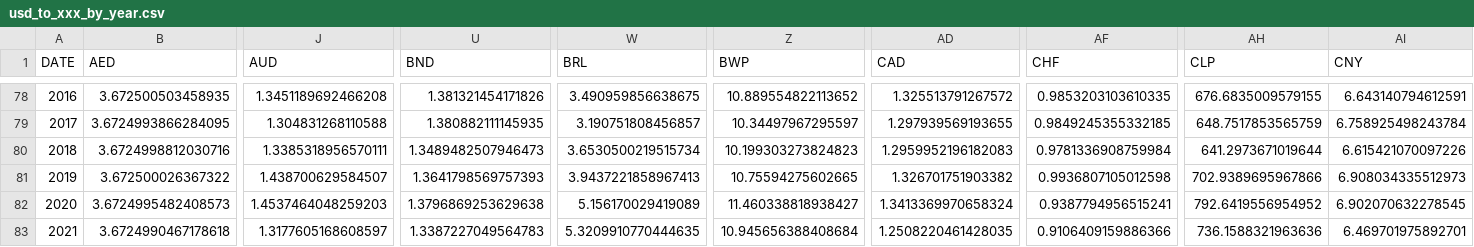
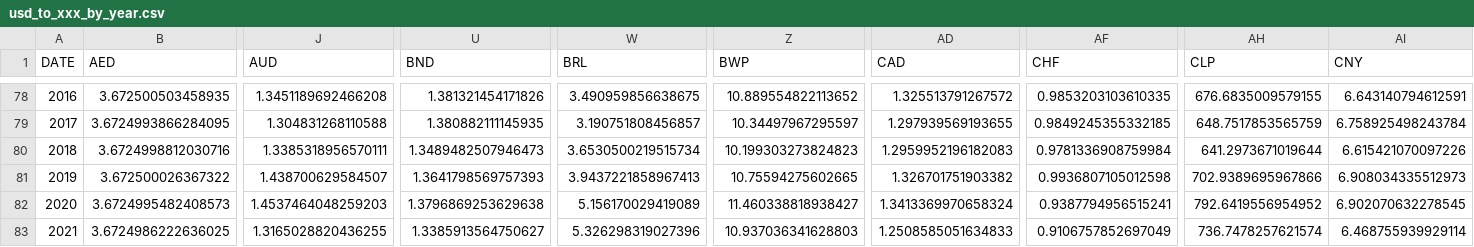
Before and after one commit to xriss/freechange, a CSV file: csv/usd_to_xxx_by_year.csv, drawn as a sheet; only a part is shown, gaps mark what is left out; the diff covers the shown part only; the diff names each change by its address in the sheet, - before the commit and + after, or states it on an @@ line.

```diff
--- a/csv/usd_to_xxx_by_year.csv
+++ b/csv/usd_to_xxx_by_year.csv
-B83 (AED): 3.6724990467178618
+B83 (AED): 3.6724986222636025
-J83 (AUD): 1.3177605168608597
+J83 (AUD): 1.3165028820436255
-U83 (BND): 1.3387227049564783
+U83 (BND): 1.3385913564750627
-W83 (BRL): 5.3209910770444635
+W83 (BRL): 5.326298319027396
-Z83 (BWP): 10.945656388408684
+Z83 (BWP): 10.937036341628803
-AD83 (CAD): 1.2508220461428035
+AD83 (CAD): 1.2508585051634833
-AF83 (CHF): 0.9106409159886366
+AF83 (CHF): 0.9106757852697049
-AH83 (CLP): 736.1588321963636
+AH83 (CLP): 736.7478257621574
-AI83 (CNY): 6.469701975892701
+AI83 (CNY): 6.468755939929114
```
Also changed, not shown: 33 edited cells elsewhere in this file, 6 other files.
